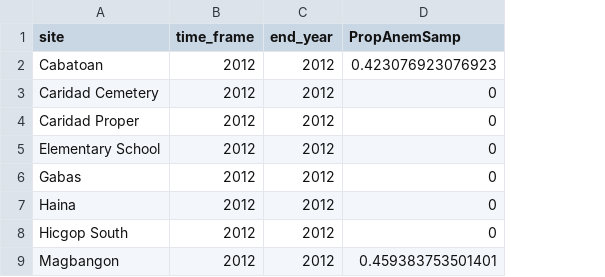
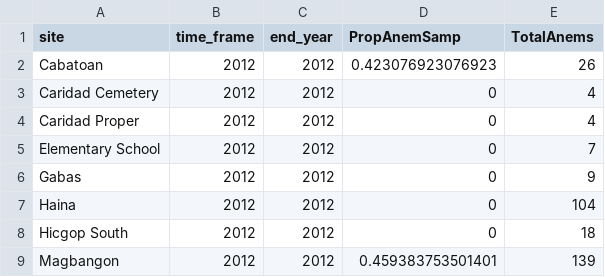
Before and after one commit to pinskylab/CamotesROMS, a CSV file: script_output/SurveyData/ProportionHabitatSampled.csv, drawn as a sheet; only a part is shown; the diff names each change by its address in the sheet, - before the commit and + after, or states it on an @@ line.

Commit message:
almost done translating to data.table().

```diff
--- a/script_output/SurveyData/ProportionHabitatSampled.csv
+++ b/script_output/SurveyData/ProportionHabitatSampled.csv
+column E (TotalAnems), rows 2-9: 26 | 4 | 4 | 7 | 9 | 104 | 18 | 139
```
Also changed, not shown: 2 other files.
